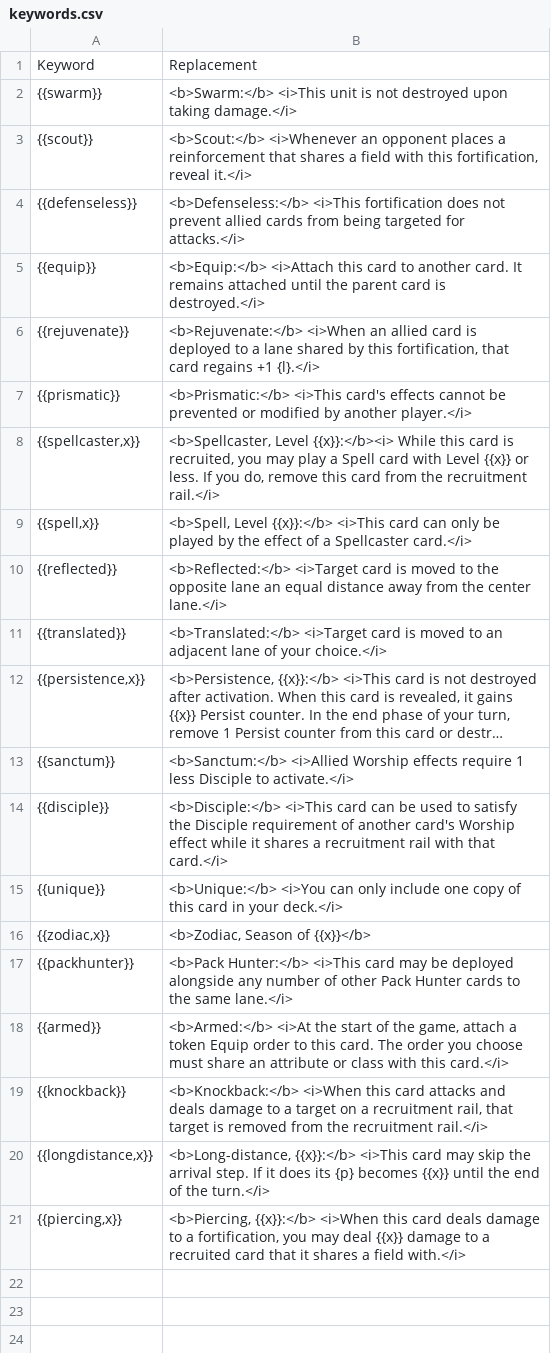
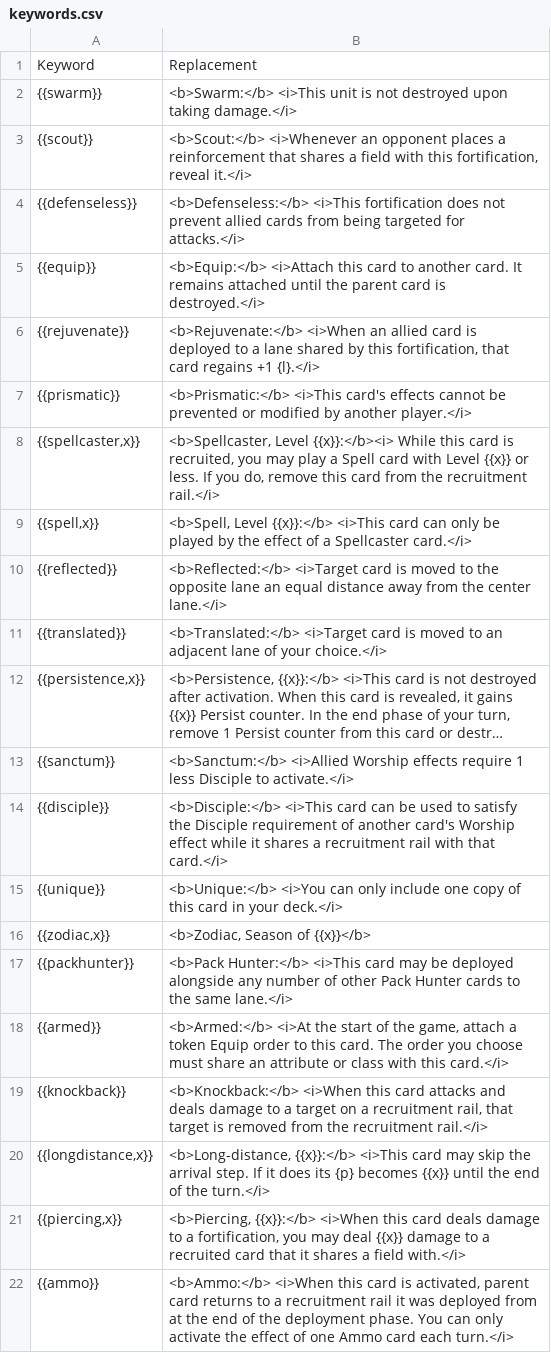
Before and after one commit to tleecsm/VoVTCG, a CSV file: www/data/keywords.csv, drawn as a sheet; long unchanged cells end in …; the diff names each change by its address in the sheet, - before the commit and + after, or states it on an @@ line.

Commit message:
Upload full list of ranged cards

```diff
--- a/www/data/keywords.csv
+++ b/www/data/keywords.csv
+row 22: {{ammo}} | <b>Ammo:</b> <i>When this card is activated, parent card returns to a recruitment rail it was deployed from at the end of the deployment phase. You can only activate the effect of one Ammo card each turn.</i>
```
Also changed, not shown: www/data/decklist.csv, 3 other files.
